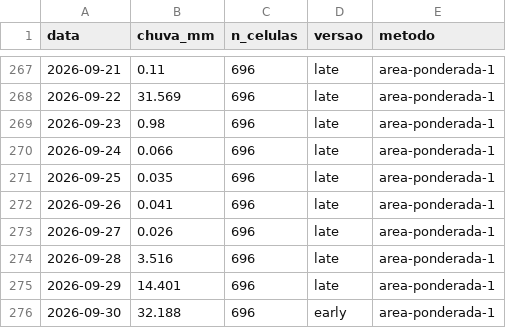
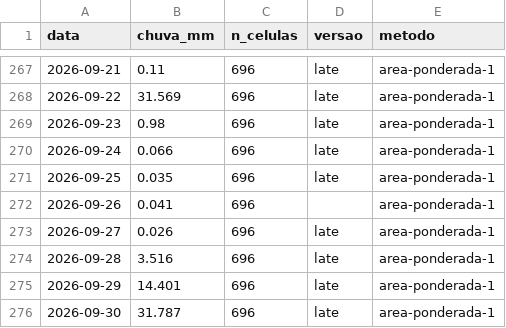
Before and after one commit to dlpena/iguacu-painel, a CSV file: dados/merge/chuva_bacia_diaria.csv, drawn as a sheet; only a part is shown, gaps mark what is left out.

```diff
--- a/dados/merge/chuva_bacia_diaria.csv
+++ b/dados/merge/chuva_bacia_diaria.csv
@@ -271,3 +271,3 @@ data,chuva_mm,n_celulas,versao,metodo
 2026-09-25,0.035,696,late,area-ponderada-1
-2026-09-26,0.041,696,late,area-ponderada-1
+2026-09-26,0.041,696,,area-ponderada-1
 2026-09-27,0.026,696,late,area-ponderada-1
@@ -275,2 +275,2 @@ data,chuva_mm,n_celulas,versao,metodo
 2026-09-29,14.401,696,late,area-ponderada-1
-2026-09-30,32.188,696,early,area-ponderada-1
+2026-09-30,31.787,696,late,area-ponderada-1
```
Also changed, not shown: 42 other files.
